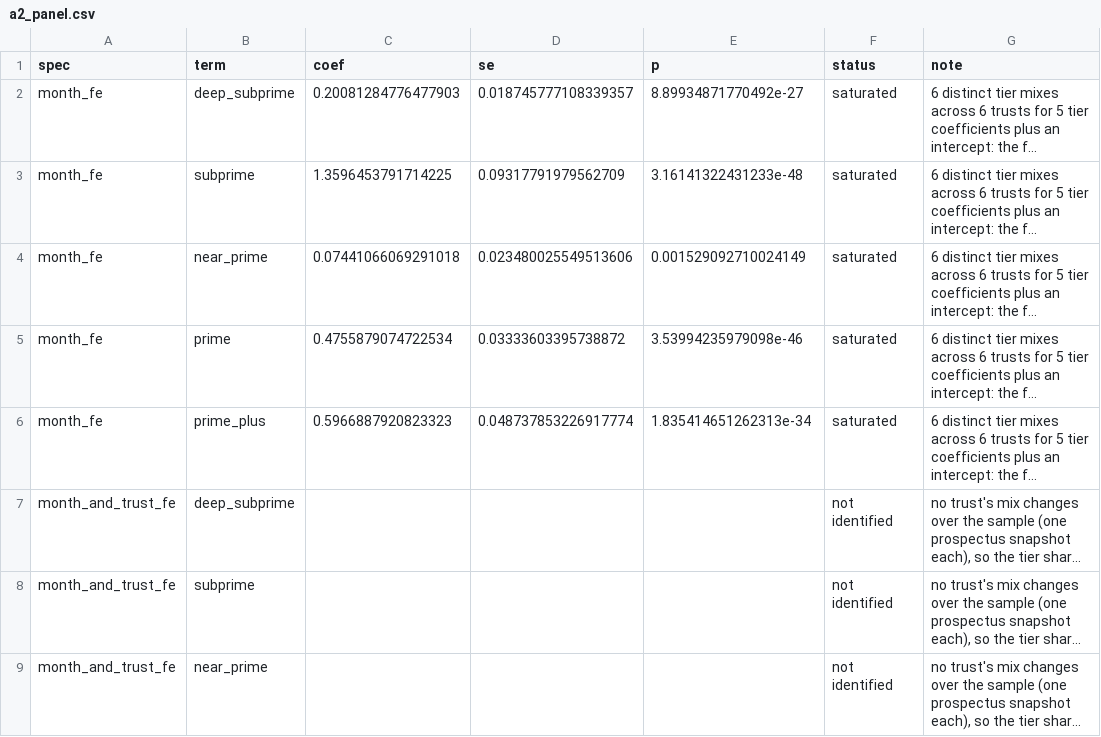
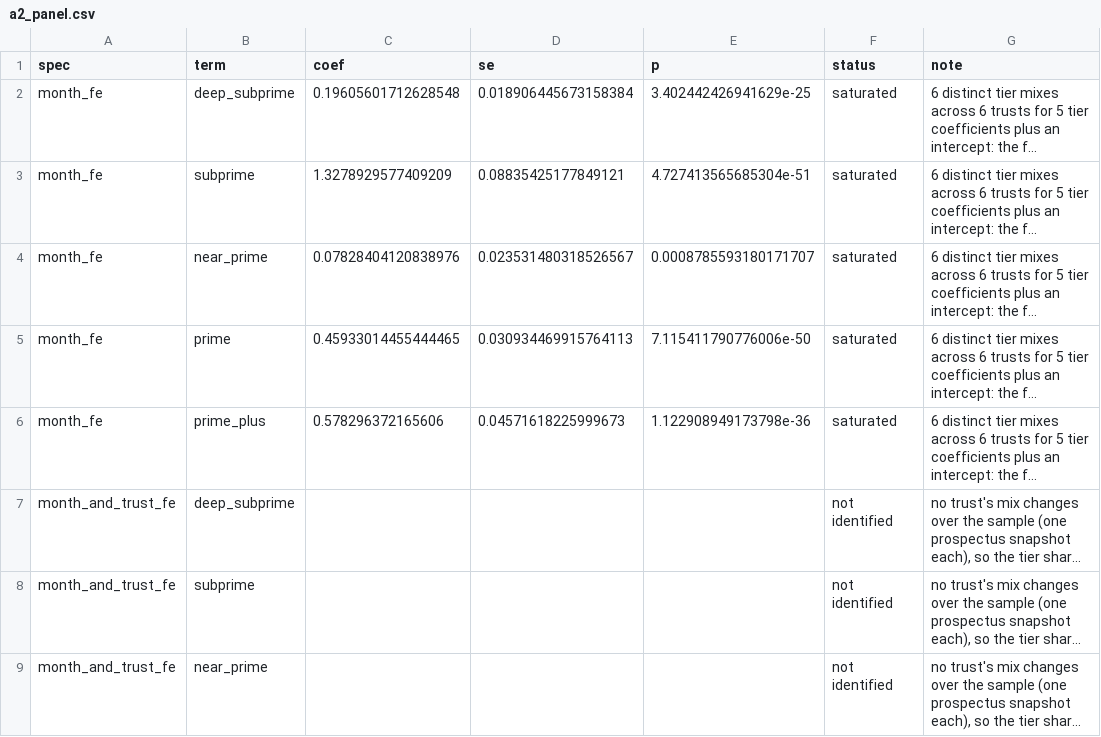
Before and after one commit to SamuelJWebber/abs-risk, a CSV file: data/results/cards/a2_panel.csv, drawn as a sheet; only a part is shown; long unchanged cells end in …; the diff names each change by its address in the sheet, - before the commit and + after, or states it on an @@ line.

```diff
--- a/data/results/cards/a2_panel.csv
+++ b/data/results/cards/a2_panel.csv
-C2 (coef): 0.20081284776477903
+C2 (coef): 0.19605601712628548
-D2 (se): 0.018745777108339357
+D2 (se): 0.018906445673158384
-E2 (p): 8.89934871770492e-27
+E2 (p): 3.402442426941629e-25
-C3 (coef): 1.3596453791714225
+C3 (coef): 1.3278929577409209
-D3 (se): 0.09317791979562709
+D3 (se): 0.08835425177849121
-E3 (p): 3.16141322431233e-48
+E3 (p): 4.727413565685304e-51
-C4 (coef): 0.07441066069291018
+C4 (coef): 0.07828404120838976
-D4 (se): 0.023480025549513606
+D4 (se): 0.023531480318526567
-E4 (p): 0.001529092710024149
+E4 (p): 0.0008785593180171707
-C5 (coef): 0.4755879074722534
+C5 (coef): 0.45933014455444465
-D5 (se): 0.03333603395738872
+D5 (se): 0.030934469915764113
-E5 (p): 3.53994235979098e-46
+E5 (p): 7.115411790776006e-50
-C6 (coef): 0.5966887920823323
+C6 (coef): 0.578296372165606
-D6 (se): 0.048737853226917774
+D6 (se): 0.04571618225999673
-E6 (p): 1.835414651262313e-34
+E6 (p): 1.122908949173798e-36
```
Also changed, not shown: data/results/cards/a1_predicted.csv, data/results/cards/a1_ranking.csv, 10 other files.
